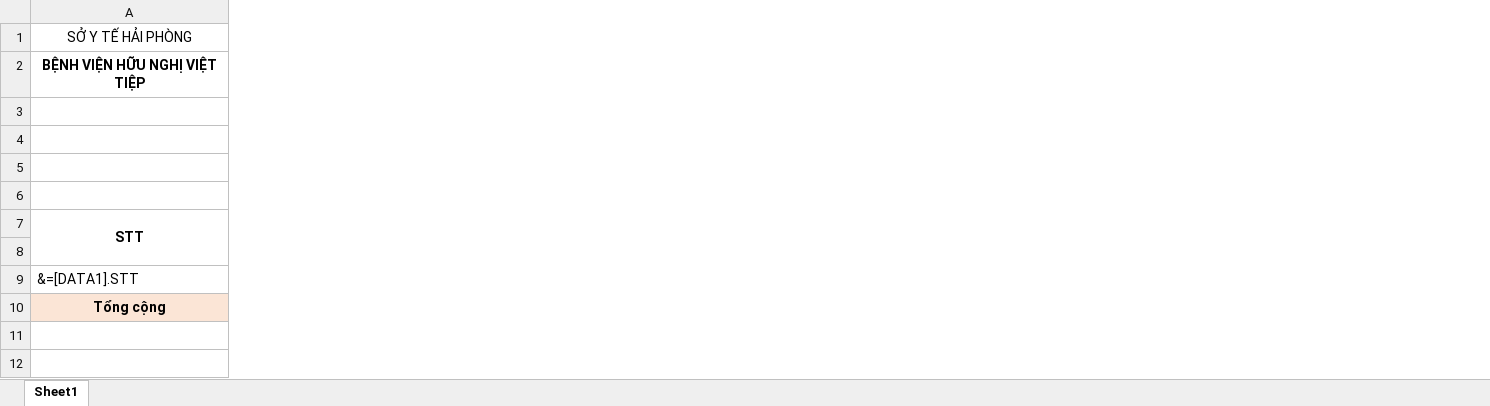
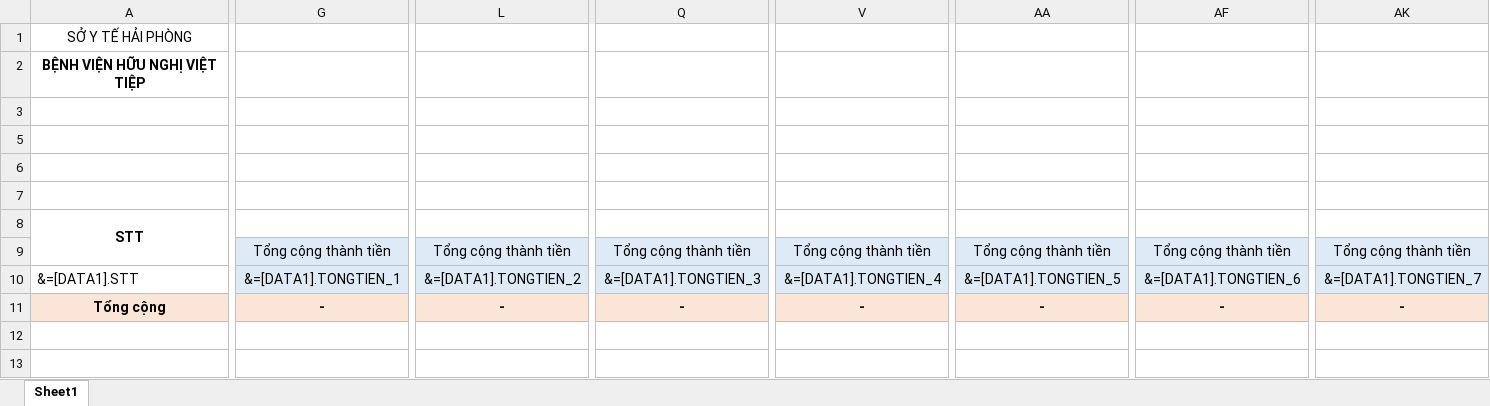
Before and after one commit to gaconleocay/MedicalLink, an Excel workbook: MedicalLink/Templates/BC_SuDungThuoc.xlsx, sheet Sheet1, drawn as a sheet; only a part is shown, gaps mark what is left out; values as stored, in another font and other column widths than the file's, no borders; addresses are those after the commit; the diff covers the shown part only; the diff names each change by its address in the sheet, - before the commit and + after, or states it on an @@ line.

```diff
--- a/MedicalLink/Templates/BC_SuDungThuoc.xlsx (sheet Sheet1)
+++ b/MedicalLink/Templates/BC_SuDungThuoc.xlsx (sheet Sheet1)
+column G, rows 9-11: Tổng cộng thành tiền | &=[DATA1].TONGTIEN_1 | -
+column L, rows 9-11: Tổng cộng thành tiền | &=[DATA1].TONGTIEN_2 | -
+column Q, rows 9-11: Tổng cộng thành tiền | &=[DATA1].TONGTIEN_3 | -
+column V, rows 9-11: Tổng cộng thành tiền | &=[DATA1].TONGTIEN_4 | -
+column AA, rows 9-11: Tổng cộng thành tiền | &=[DATA1].TONGTIEN_5 | -
+column AF, rows 9-11: Tổng cộng thành tiền | &=[DATA1].TONGTIEN_6 | -
+column AK, rows 9-11: Tổng cộng thành tiền | &=[DATA1].TONGTIEN_7 | -
```
Also changed, not shown: 6 added columns, 1 edited cell and cell formats elsewhere in this sheet, formulas that keep their value, hidden cells, 20 other files.
